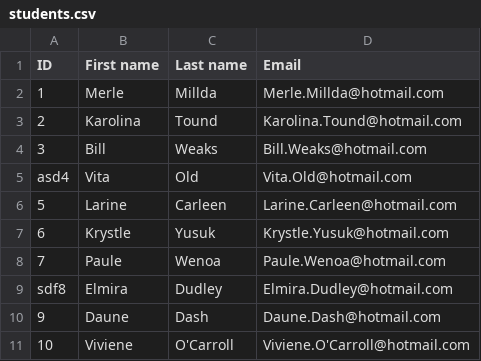
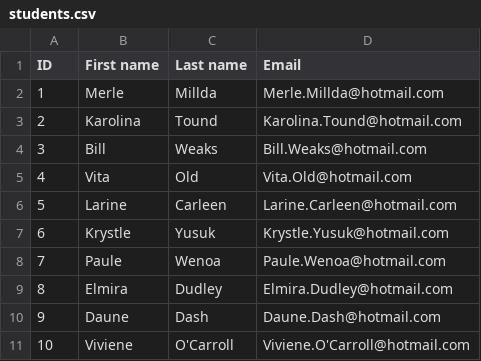
Before and after one commit to Pakin-Kampeera/spring-batch, a CSV file: InputFiles/students.csv, drawn as a sheet.

```diff
--- a/InputFiles/students.csv
+++ b/InputFiles/students.csv
@@ -4,3 +4,3 @@ ID,First name,Last name,Email
 3,Bill,Weaks,Bill.Weaks@hotmail.com
-asd4,Vita,Old,Vita.Old@hotmail.com
+4,Vita,Old,Vita.Old@hotmail.com
 5,Larine,Carleen,Larine.Carleen@hotmail.com
@@ -8,3 +8,3 @@ asd4,Vita,Old,Vita.Old@hotmail.com
 7,Paule,Wenoa,Paule.Wenoa@hotmail.com
-sdf8,Elmira,Dudley,Elmira.Dudley@hotmail.com
+8,Elmira,Dudley,Elmira.Dudley@hotmail.com
 9,Daune,Dash,Daune.Dash@hotmail.com
```
Also changed, not shown: 8 other files.
